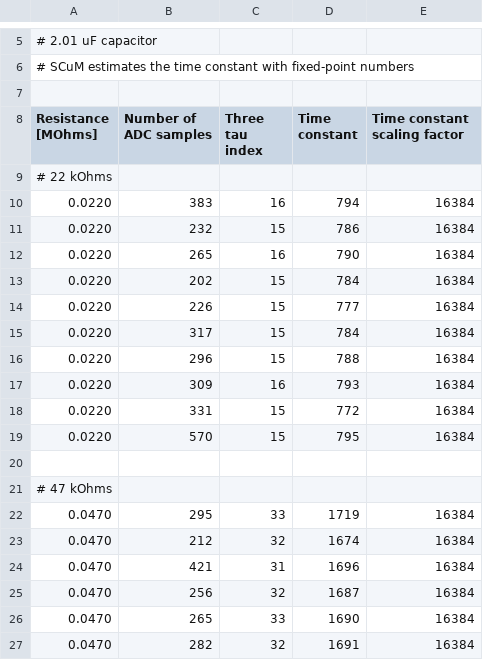
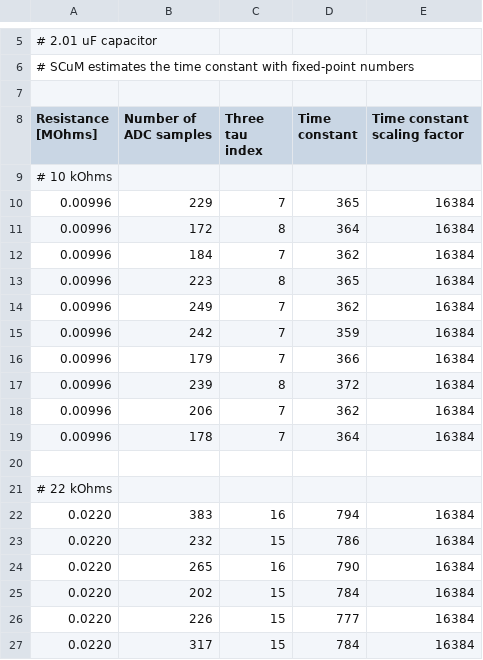
Before and after one commit to tryuan99/scum-code, a CSV file: analysis/scum/adc/sensor/resistive/data/time_constants_resistor_2.csv, drawn as a sheet; only a part is shown, gaps mark what is left out; the shorter side is filled out with more unchanged rows.

Commit message:
Measure time constant with 10k resistor

```diff
--- a/analysis/scum/adc/sensor/resistive/data/time_constants_resistor_2.csv
+++ b/analysis/scum/adc/sensor/resistive/data/time_constants_resistor_2.csv
@@ -8,2 +8,14 @@
 Resistance [MOhms],Number of ADC samples,Three tau index,Time constant,Time constant scaling factor
+# 10 kOhms
+0.00996,229,7,365,16384
+0.00996,172,8,364,16384
+0.00996,184,7,362,16384
+0.00996,223,8,365,16384
+0.00996,249,7,362,16384
+0.00996,242,7,359,16384
+0.00996,179,7,366,16384
+0.00996,239,8,372,16384
+0.00996,206,7,362,16384
+0.00996,178,7,364,16384
+
 # 22 kOhms
```
Also changed, not shown: 2 other files.
